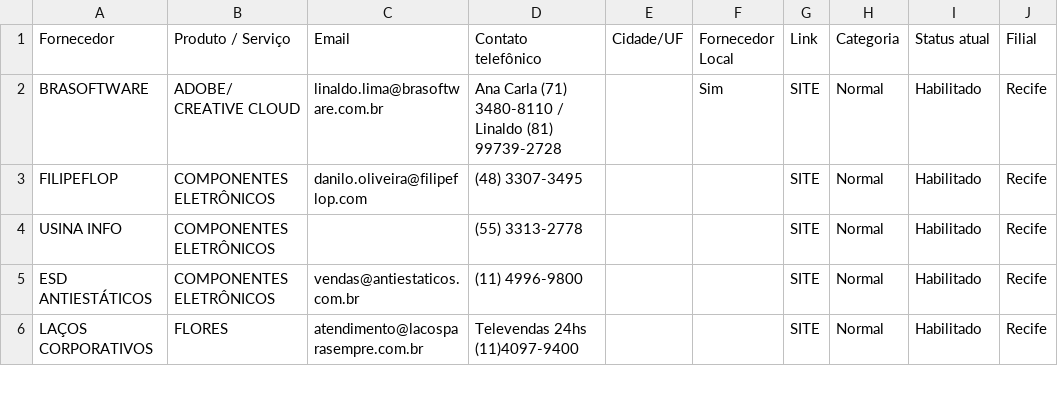
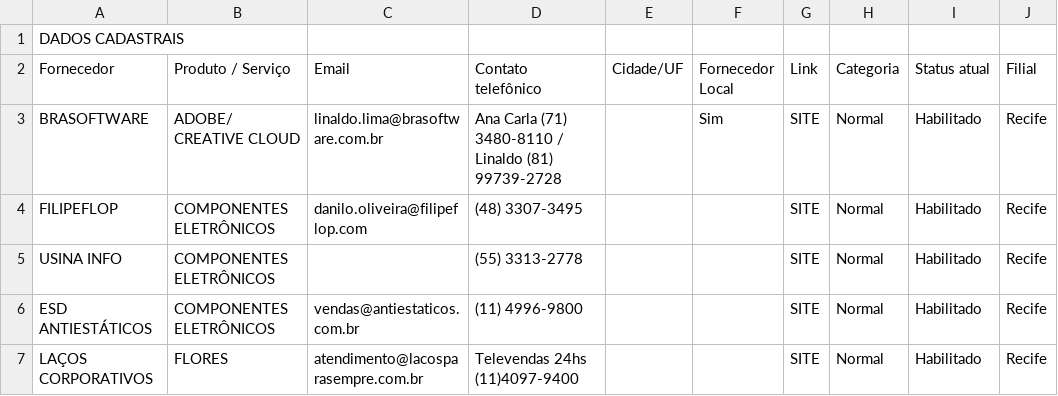
Before and after one commit to Gabrielaamarinho/AVD, a CSV file: app/data/fornecedores.csv, drawn as a sheet; only a part is shown; the diff names each change by its address in the sheet, - before the commit and + after, or states it on an @@ line.

```diff
--- a/app/data/fornecedores.csv
+++ b/app/data/fornecedores.csv
+row 1: DADOS CADASTRAIS
```
Also changed, not shown: app/data/avaliacoes.csv, 2 other files.
